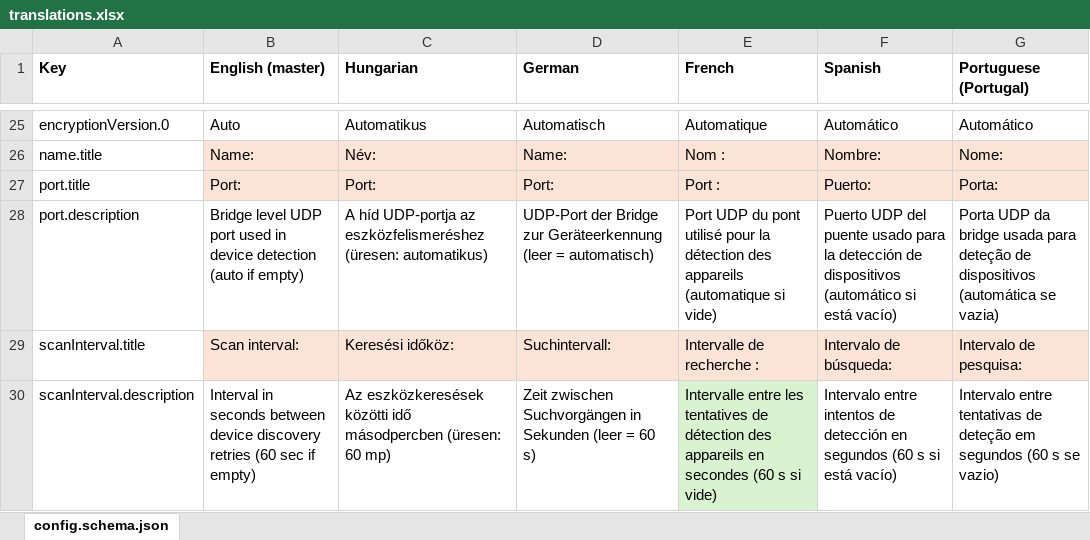
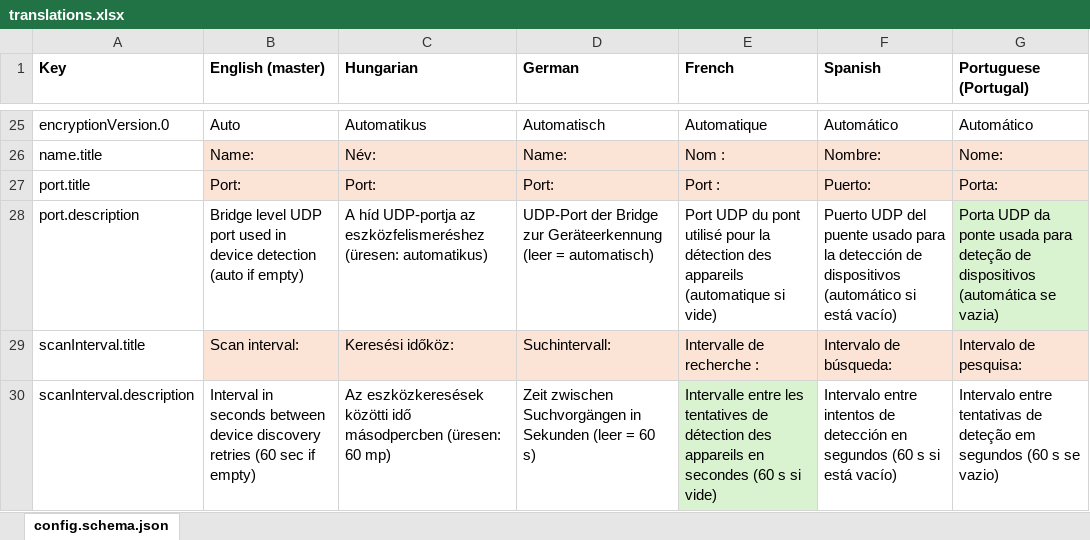
Before and after one commit to eibenp/homebridge-gree-airconditioner, an Excel workbook: translations.xlsx, sheet config.schema.json, drawn as a sheet; only a part is shown, gaps mark what is left out; values as stored, in another font and other column widths than the file's, no borders; the diff names each change by its address in the sheet, - before the commit and + after, or states it on an @@ line.

Commit message:
Update translation

```diff
--- a/translations.xlsx (sheet config.schema.json)
+++ b/translations.xlsx (sheet config.schema.json)
-G28 (Portuguese (Portugal)): …UDP da bridge usada para…
+G28 (Portuguese (Portugal)): …UDP da ponte usada para…
-G28 fill: none
+G28 fill: #D9F2D0
```
Also changed, not shown: 1 other file.
